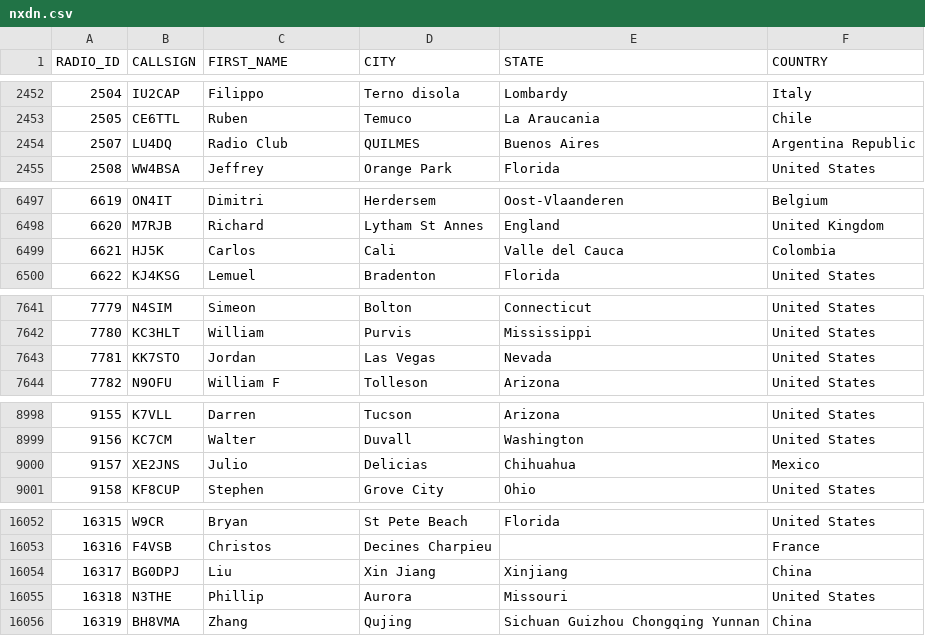
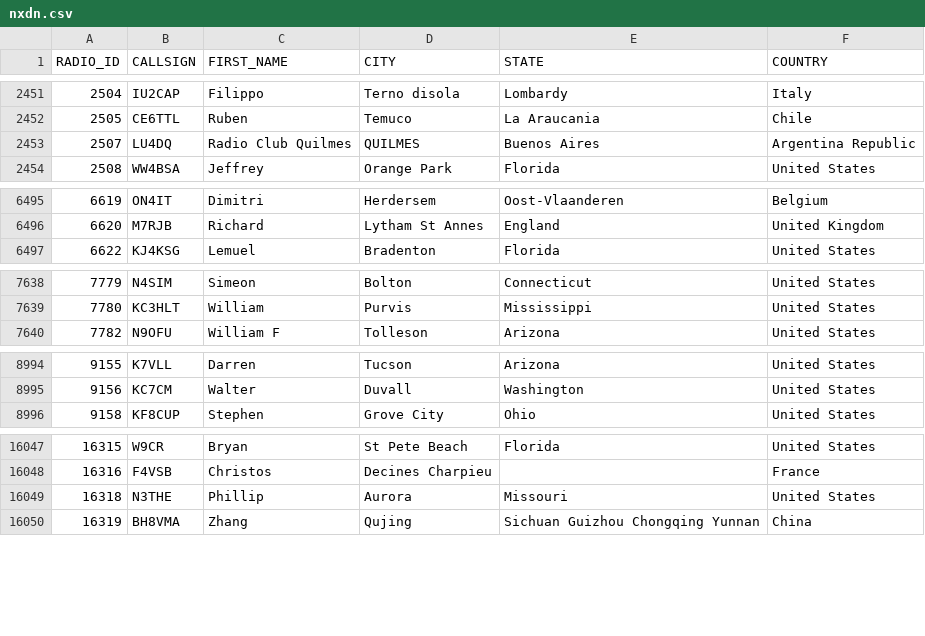
Before and after one commit to DMR-Database/dmr-database-appdata, a CSV file: nxdn.csv, drawn as a sheet; only a part is shown, gaps mark what is left out; the diff covers the shown part only.

```diff
--- a/nxdn.csv
+++ b/nxdn.csv
@@ -2453,3 +2452,3 @@ RADIO_ID,CALLSIGN,FIRST_NAME,CITY,STATE,COUNTRY
 2505,CE6TTL,Ruben,Temuco,La Araucania,Chile
-2507,LU4DQ,Radio Club,QUILMES,Buenos Aires,Argentina Republic
+2507,LU4DQ,Radio Club Quilmes,QUILMES,Buenos Aires,Argentina Republic
 2508,WW4BSA,Jeffrey,Orange Park,Florida,United States
@@ -6498,3 +6496,2 @@ RADIO_ID,CALLSIGN,FIRST_NAME,CITY,STATE,COUNTRY
 6620,M7RJB,Richard,Lytham St Annes,England,United Kingdom
-6621,HJ5K,Carlos,Cali,Valle del Cauca,Colombia
 6622,KJ4KSG,Lemuel,Bradenton,Florida,United States
@@ -7642,3 +7639,2 @@ RADIO_ID,CALLSIGN,FIRST_NAME,CITY,STATE,COUNTRY
 7780,KC3HLT,William,Purvis,Mississippi,United States
-7781,KK7STO,Jordan,Las Vegas,Nevada,United States
 7782,N9OFU,William F,Tolleson,Arizona,United States
@@ -8999,3 +8995,2 @@ RADIO_ID,CALLSIGN,FIRST_NAME,CITY,STATE,COUNTRY
 9156,KC7CM,Walter,Duvall,Washington,United States
-9157,XE2JNS,Julio,Delicias,Chihuahua,Mexico
 9158,KF8CUP,Stephen,Grove City,Ohio,United States
@@ -16053,3 +16048,2 @@ RADIO_ID,CALLSIGN,FIRST_NAME,CITY,STATE,COUNTRY
 16316,F4VSB,Christos,Decines Charpieu,,France
-16317,BG0DPJ,Liu,Xin Jiang,Xinjiang,China
 16318,N3THE,Phillip,Aurora,Missouri,United States
```
Also changed, not shown: 19 added rows, 2 removed rows and 6 edited cells elsewhere in this file, 8 other files.
